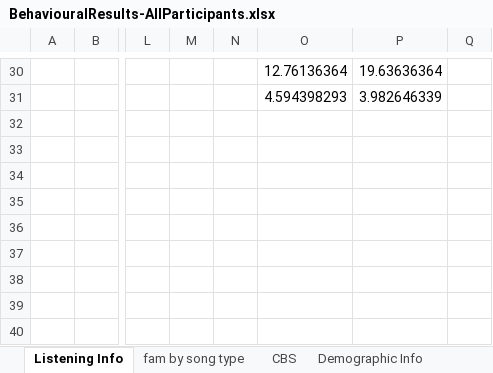
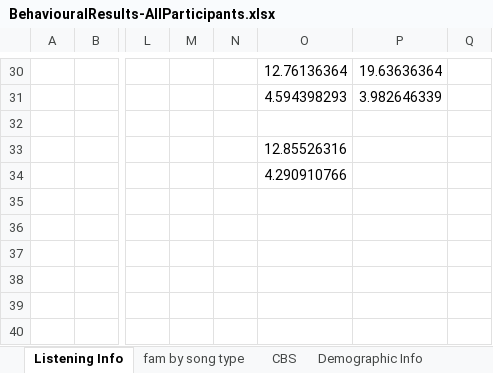
Before and after one commit to asternin/PhDProject, an Excel workbook: Music and Memory/BehaviouralResults/BehaviouralResults-AllParticipants.xlsx, sheet Listening Info, drawn as a sheet; only a part is shown, gaps mark what is left out; values as stored, in another font and other column widths than the file's, no cell formats; the diff names each change by its address in the sheet, - before the commit and + after, or states it on an @@ line.

```diff
--- a/Music and Memory/BehaviouralResults/BehaviouralResults-AllParticipants.xlsx (sheet Listening Info)
+++ b/Music and Memory/BehaviouralResults/BehaviouralResults-AllParticipants.xlsx (sheet Listening Info)
-O33: (empty)
+O33: 12.85526316
-O34: (empty)
+O34: 4.290910766
```
Also changed, not shown: sheet Demographic Info, cell formats, 2 other files.
